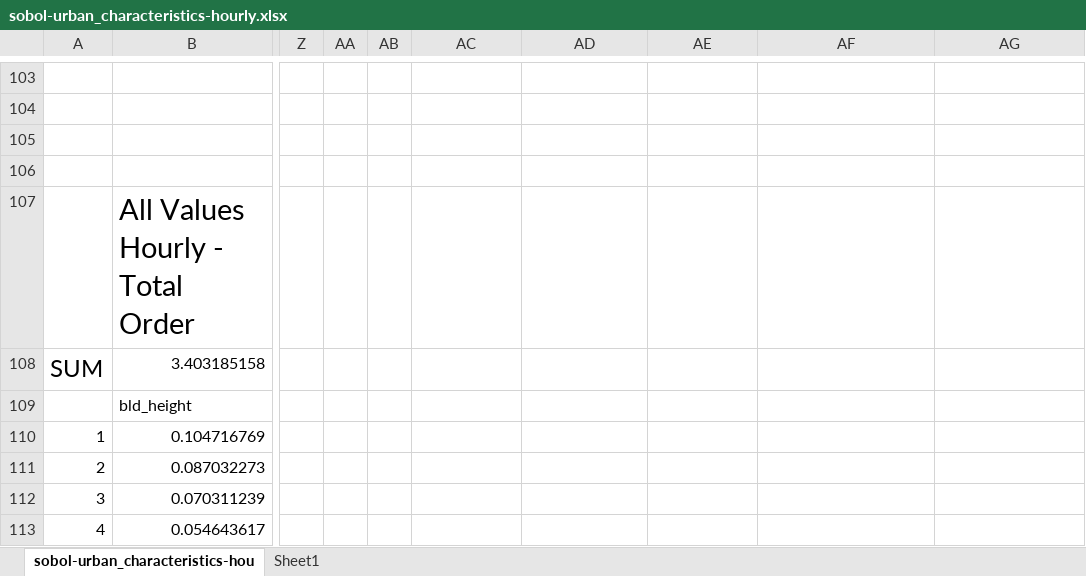
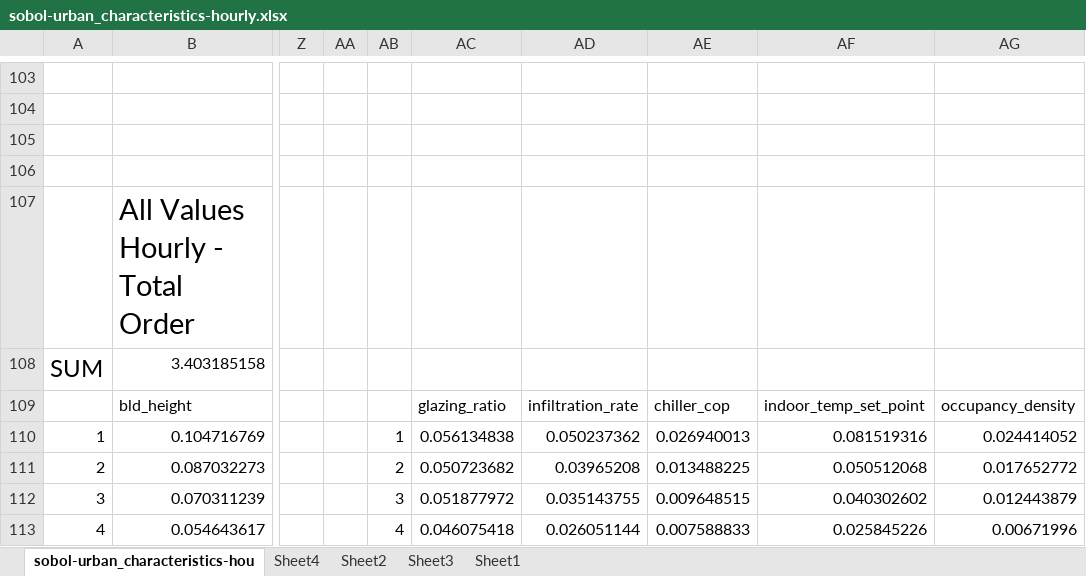
Before and after one commit to canafarci/Bap_Project, an Excel workbook: csvexport/sobol-urban_characteristics-hourly.xlsx, sheet sobol-urban_characteristics-hou, drawn as a sheet; only a part is shown, gaps mark what is left out; values as stored, in another font and other column widths than the file's, no borders; charts and pictures and conditional formats not drawn; the diff covers the shown part only; the diff names each change by its address in the sheet, - before the commit and + after, or states it on an @@ line.

```diff
--- a/csvexport/sobol-urban_characteristics-hourly.xlsx (sheet sobol-urban_characteristics-hou)
+++ b/csvexport/sobol-urban_characteristics-hourly.xlsx (sheet sobol-urban_characteristics-hou)
+sheet tab: Sheet4
+sheet tab: Sheet2
+sheet tab: Sheet3
-AC109: (empty)
+AC109: glazing_ratio
-AD109: (empty)
+AD109: infiltration_rate
-AE109: (empty)
+AE109: chiller_cop
-AF109: (empty)
+AF109: indoor_temp_set_point
-AG109: (empty)
+AG109: occupancy_density
-AB110: (empty)
+AB110: 1
-AC110: (empty)
+AC110: 0.056134838
-AD110: (empty)
+AD110: 0.050237362
-AE110: (empty)
+AE110: 0.026940013
-AF110: (empty)
+AF110: 0.081519316
-AG110: (empty)
+AG110: 0.024414052
-AB111: (empty)
+AB111: 2
-AC111: (empty)
+AC111: 0.050723682
-AD111: (empty)
+AD111: 0.03965208
-AE111: (empty)
+AE111: 0.013488225
-AF111: (empty)
+AF111: 0.050512068
-AG111: (empty)
+AG111: 0.017652772
-AB112: (empty)
+AB112: 3
-AC112: (empty)
+AC112: 0.051877972
-AD112: (empty)
+AD112: 0.035143755
-AE112: (empty)
+AE112: 0.009648515
-AF112: (empty)
+AF112: 0.040302602
-AG112: (empty)
+AG112: 0.012443879
-AB113: (empty)
+AB113: 4
-AC113: (empty)
+AC113: 0.046075418
-AD113: (empty)
+AD113: 0.026051144
-AE113: (empty)
+AE113: 0.007588833
-AF113: (empty)
+AF113: 0.025845226
-AG113: (empty)
+AG113: 0.00671996
```
Also changed, not shown: 120 edited cells elsewhere in this sheet, charts or pictures, 34 other files.
